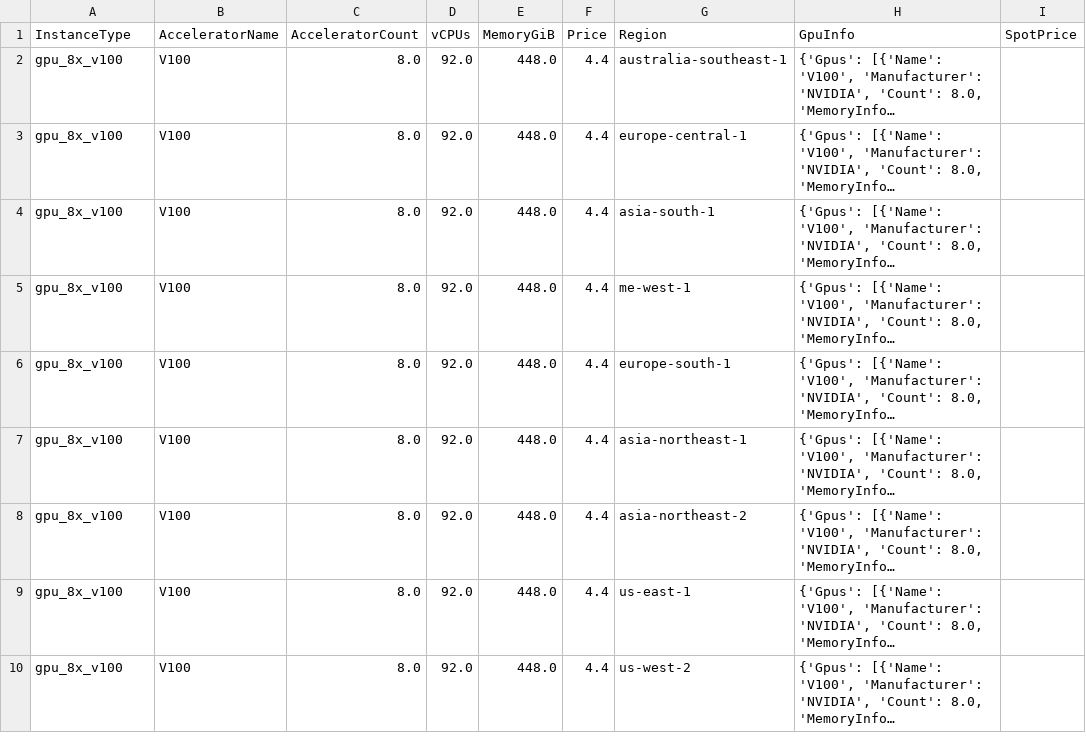
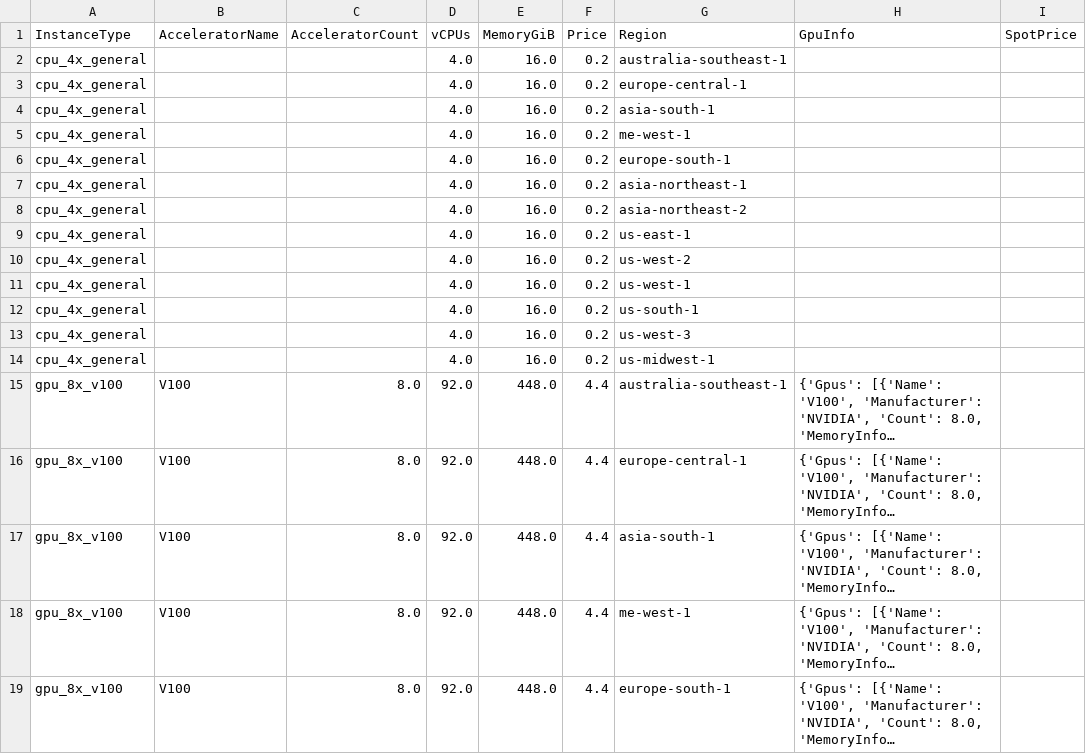
Before and after one commit to OutpostLabs/seedling-catalog, a CSV file: catalogs/v5/lambda/vms.csv, drawn as a sheet; only a part is shown; the shorter side is filled out with more unchanged rows; long unchanged cells end in …; the diff covers the shown part only; the diff names each change by its address in the sheet, - before the commit and + after, or states it on an @@ line.

```diff
--- a/catalogs/v5/lambda/vms.csv
+++ b/catalogs/v5/lambda/vms.csv
+row 2: cpu_4x_general |  |  | 4.0 | 16.0 | 0.2 | australia-southeast-1
+row 3: cpu_4x_general |  |  | 4.0 | 16.0 | 0.2 | europe-central-1
+row 4: cpu_4x_general |  |  | 4.0 | 16.0 | 0.2 | asia-south-1
+row 5: cpu_4x_general |  |  | 4.0 | 16.0 | 0.2 | me-west-1
+row 6: cpu_4x_general |  |  | 4.0 | 16.0 | 0.2 | europe-south-1
+row 7: cpu_4x_general |  |  | 4.0 | 16.0 | 0.2 | asia-northeast-1
+row 8: cpu_4x_general |  |  | 4.0 | 16.0 | 0.2 | asia-northeast-2
+row 9: cpu_4x_general |  |  | 4.0 | 16.0 | 0.2 | us-east-1
+row 10: cpu_4x_general |  |  | 4.0 | 16.0 | 0.2 | us-west-2
+row 11: cpu_4x_general |  |  | 4.0 | 16.0 | 0.2 | us-west-1
+row 12: cpu_4x_general |  |  | 4.0 | 16.0 | 0.2 | us-south-1
+row 13: cpu_4x_general |  |  | 4.0 | 16.0 | 0.2 | us-west-3
+row 14: cpu_4x_general |  |  | 4.0 | 16.0 | 0.2 | us-midwest-1
```
Also changed, not shown: 13 edited cells elsewhere in this file, catalogs/v5/fluidstack/vms.csv, 2 other files.
